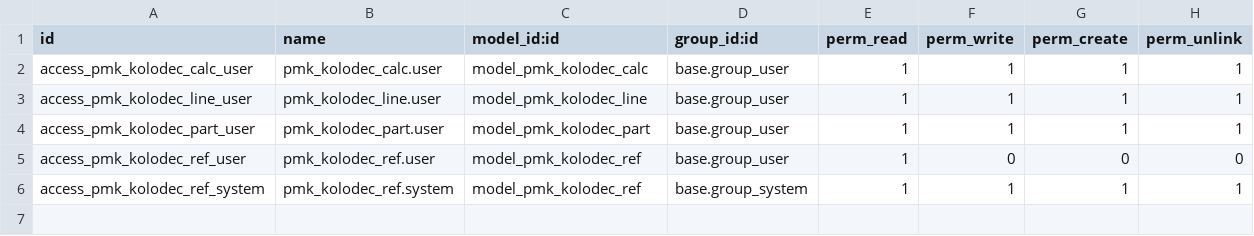
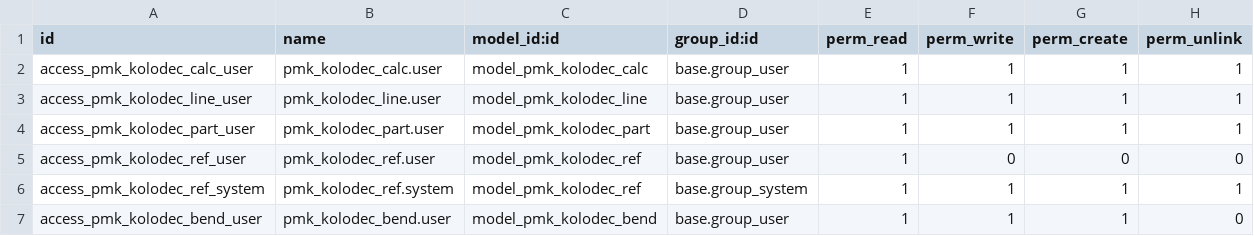
Before and after one commit to kripakrip88/factory-platform, a CSV file: experiments/odoo/addons/pmk_kolodec/security/ir.model.access.csv, drawn as a sheet.

```diff
--- a/experiments/odoo/addons/pmk_kolodec/security/ir.model.access.csv
+++ b/experiments/odoo/addons/pmk_kolodec/security/ir.model.access.csv
@@ -6 +6,2 @@ access_pmk_kolodec_ref_user,pmk_kolodec_ref.user,model_pmk_kolodec_ref,base.grou
 access_pmk_kolodec_ref_system,pmk_kolodec_ref.system,model_pmk_kolodec_ref,base.group_system,1,1,1,1
+access_pmk_kolodec_bend_user,pmk_kolodec_bend.user,model_pmk_kolodec_bend,base.group_user,1,1,1,0
```
Also changed, not shown: 17 other files.
